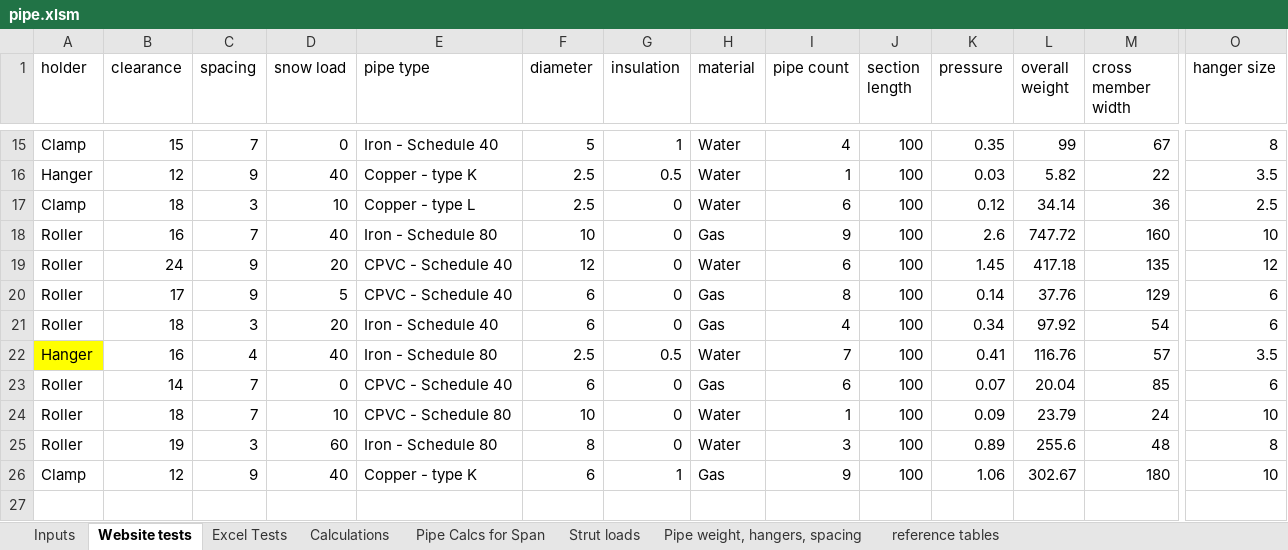
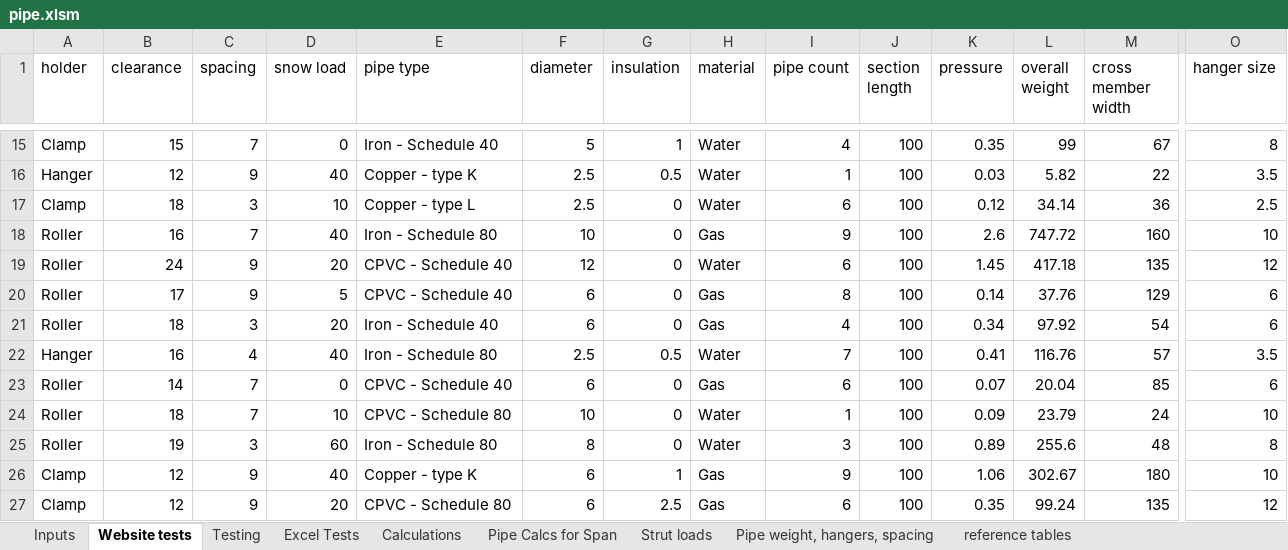
Before and after one commit to david-skocic-nvent/CPQ_Automation, an Excel workbook: worksheets/pipe.xlsm, sheet Website tests, drawn as a sheet; only a part is shown, gaps mark what is left out; values as stored, in another font and other column widths than the file's, no borders; rows hold the shown columns only; the diff names each change by its address in the sheet, - before the commit and + after, or states it on an @@ line.

Commit message:
Added worksheets. Improved VBA. Conduit sheet now works

```diff
--- a/worksheets/pipe.xlsm (sheet Website tests)
+++ b/worksheets/pipe.xlsm (sheet Website tests)
+sheet tab: Testing
-A22 fill: #FFFF00
+A22 fill: none
+row 27: Clamp | 12 | 9 | 20 | CPVC - Schedule 80 | 6 | 2.5 | Gas | 6 | 100 | 0.35 | 99.24 | 135 | 12
```
Also changed, not shown: sheet Pipe Calcs for Span, sheet Pipe weight, hangers, spacing, sheet Calculations, sheet Inputs, sheet Strut loads, charts or pictures, 5 other files.
